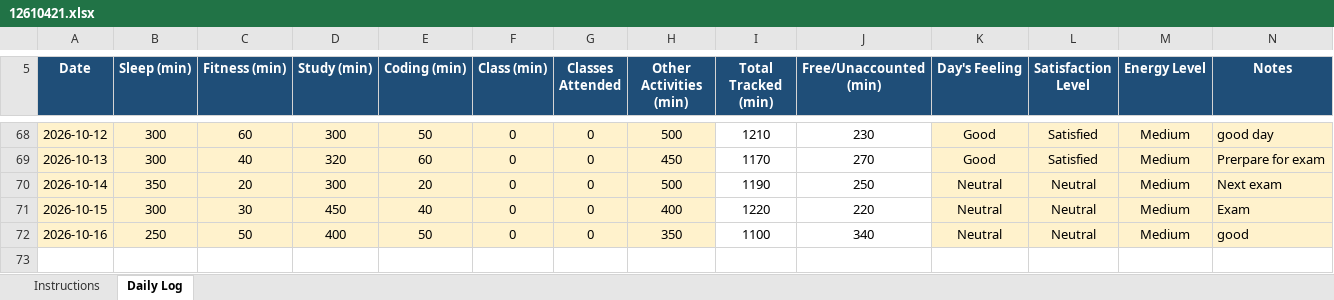
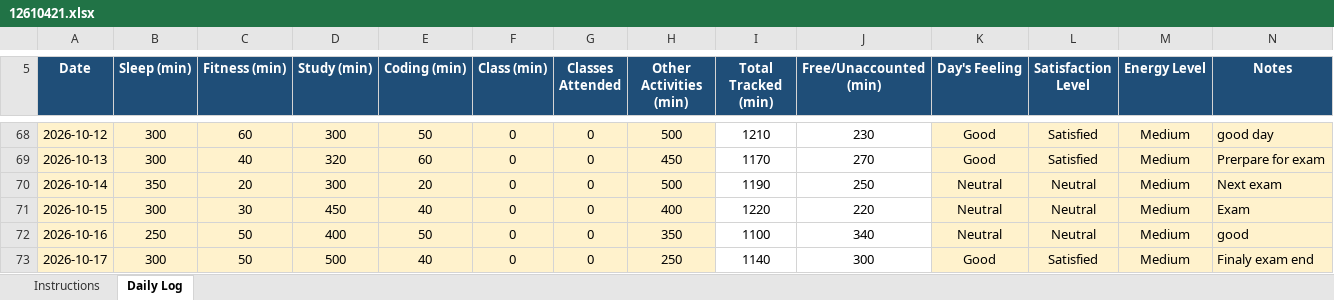
Before and after one commit to Sauravsingh-git-hub/CAP776, an Excel workbook: 12610421.xlsx, sheet Daily Log, drawn as a sheet; only a part is shown, gaps mark what is left out; values as stored, in another font and other column widths than the file's, no borders; conditional formats not drawn; the diff names each change by its address in the sheet, - before the commit and + after, or states it on an @@ line.

Commit message:
Fifty two commit

```diff
--- a/12610421.xlsx (sheet Daily Log)
+++ b/12610421.xlsx (sheet Daily Log)
+row 73: 2026-10-17 | 300 | 50 | 500 | 40 | 0 | 0 | 250 | 1140 | 300 | Good | Satisfied | Medium | Finaly exam end
```
